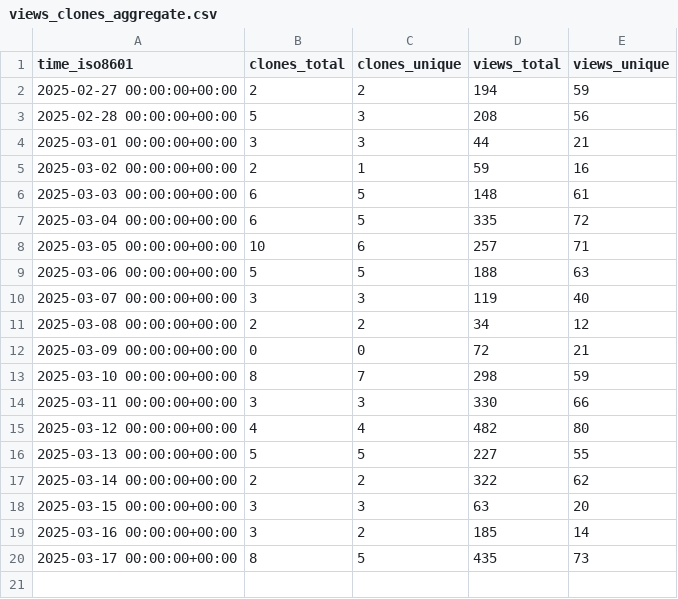
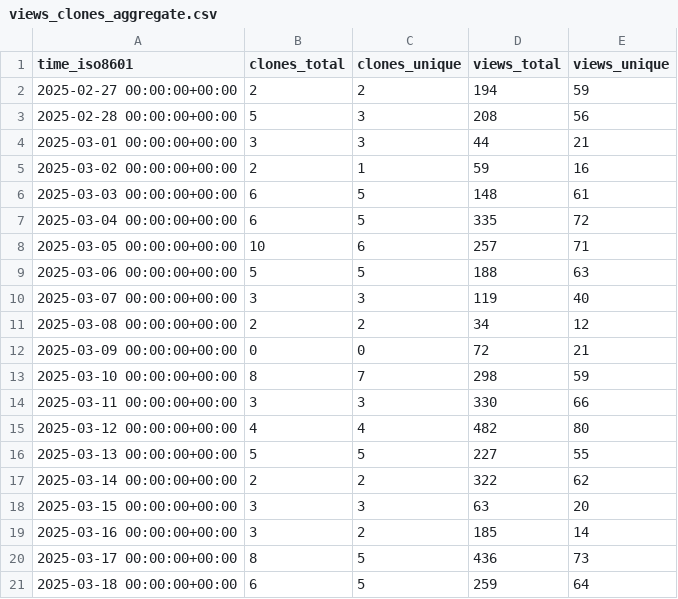
Before and after one commit to njjetha/github-traffic, a CSV file: quic/qidk/ghrs-data/views_clones_aggregate.csv, drawn as a sheet.

```diff
--- a/quic/qidk/ghrs-data/views_clones_aggregate.csv
+++ b/quic/qidk/ghrs-data/views_clones_aggregate.csv
@@ -19,2 +19,3 @@ time_iso8601,clones_total,clones_unique,views_total,views_unique
 2025-03-16 00:00:00+00:00,3,2,185,14
-2025-03-17 00:00:00+00:00,8,5,435,73
+2025-03-17 00:00:00+00:00,8,5,436,73
+2025-03-18 00:00:00+00:00,6,5,259,64
```
Also changed, not shown: 1 other file.
